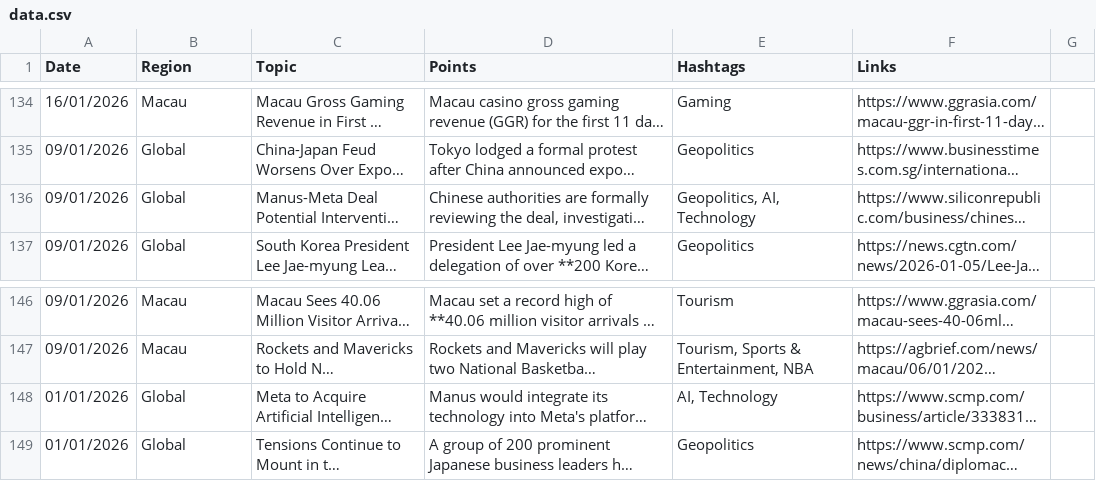
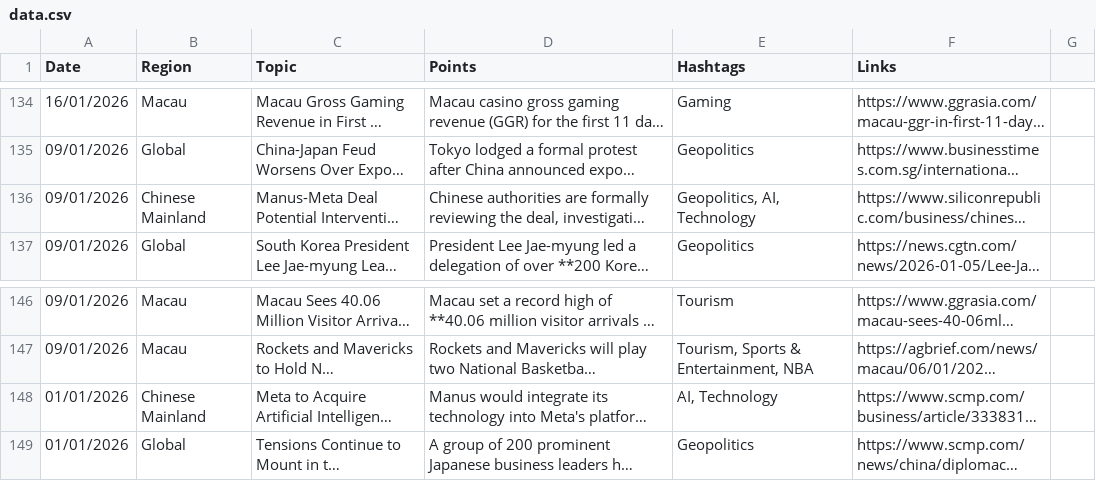
Before and after one commit to insightsweekly/market-insights-weekly, a CSV file: data.csv, drawn as a sheet; only a part is shown, gaps mark what is left out; long unchanged cells end in …; the diff names each change by its address in the sheet, - before the commit and + after, or states it on an @@ line.

Commit message:
Update data.csv

```diff
--- a/data.csv
+++ b/data.csv
-B136 (Region): Global
+B136 (Region): Chinese Mainland
-B148 (Region): Global
+B148 (Region): Chinese Mainland
```
